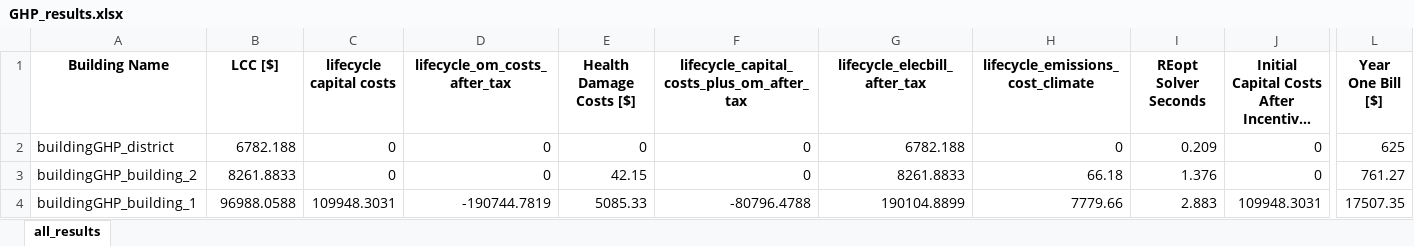
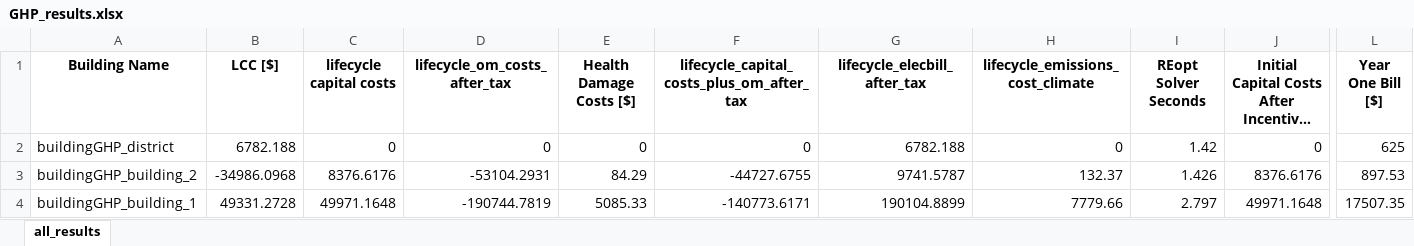
Before and after one commit to atpham88/district-GHP-REopt, an Excel workbook: results/GHP_results.xlsx, sheet all_results, drawn as a sheet; only a part is shown, gaps mark what is left out; long unchanged cells end in …; values as stored, in another font and other column widths than the file's, no borders; the diff covers the shown part only; the diff names each change by its address in the sheet, - before the commit and + after, or states it on an @@ line.

Commit message:
update o&m costs

```diff
--- a/results/GHP_results.xlsx (sheet all_results)
+++ b/results/GHP_results.xlsx (sheet all_results)
-I2 (REopt Solver Seconds): 0.209
+I2 (REopt Solver Seconds): 1.42
-B3 (LCC [$]): 8261.8833
+B3 (LCC [$]): -34986.0968
-C3 (lifecycle capital costs): 0
+C3 (lifecycle capital costs): 8376.6176
-D3 (lifecycle_om_costs_after_tax): 0
+D3 (lifecycle_om_costs_after_tax): -53104.2931
-E3 (Health Damage Costs [$]): 42.15
+E3 (Health Damage Costs [$]): 84.29
-F3: 0
+F3: -44727.6755
-G3 (lifecycle_elecbill_after_tax): 8261.8833
+G3 (lifecycle_elecbill_after_tax): 9741.5787
-H3 (lifecycle_emissions_cost_climate): 66.18
+H3 (lifecycle_emissions_cost_climate): 132.37
-I3 (REopt Solver Seconds): 1.376
+I3 (REopt Solver Seconds): 1.426
-J3: 0
+J3: 8376.6176
-L3 (Year One Bill [$]): 761.27
+L3 (Year One Bill [$]): 897.53
-B4 (LCC [$]): 96988.0588
+B4 (LCC [$]): 49331.2728
-C4 (lifecycle capital costs): 109948.3031
+C4 (lifecycle capital costs): 49971.1648
-F4: -80796.4788
+F4: -140773.6171
-I4 (REopt Solver Seconds): 2.883
+I4 (REopt Solver Seconds): 2.797
-J4: 109948.3031
+J4: 49971.1648
```
Also changed, not shown: 2 edited cells elsewhere in this sheet, 10 other files.
